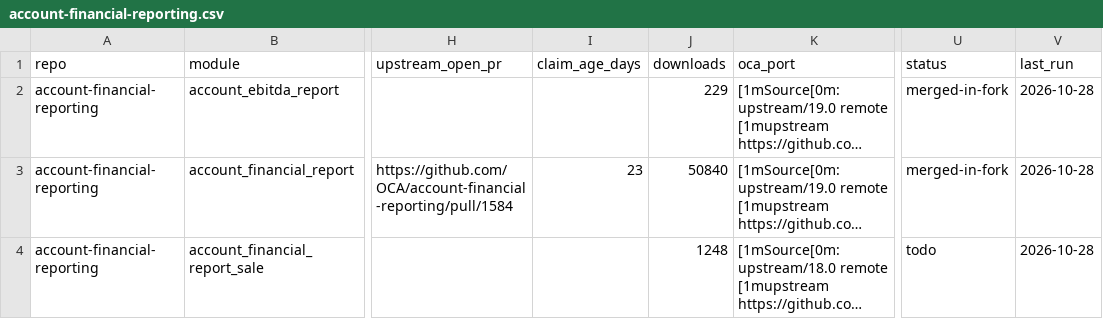
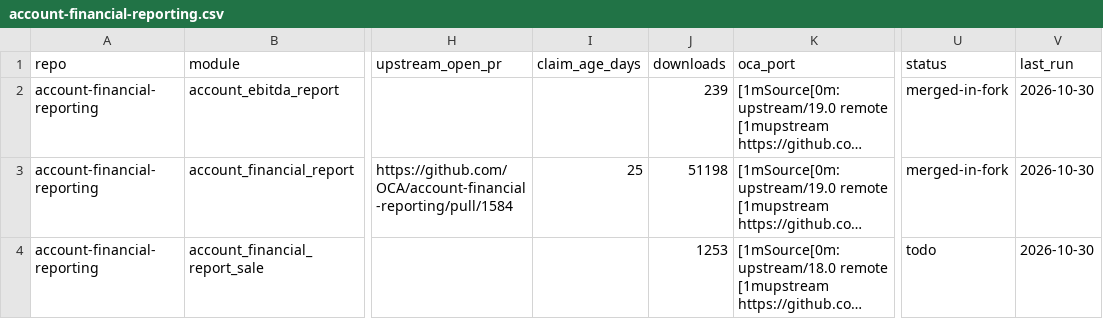
Before and after one commit to BADEP/oca-migration-tools, a CSV file: reports/20.0/account-financial-reporting.csv, drawn as a sheet; only a part is shown, gaps mark what is left out; long unchanged cells end in …; the diff covers the shown part only; the diff names each change by its address in the sheet, - before the commit and + after, or states it on an @@ line.

```diff
--- a/reports/20.0/account-financial-reporting.csv
+++ b/reports/20.0/account-financial-reporting.csv
-J2 (downloads): 229
+J2 (downloads): 239
-V2:V4 (last_run): 2026-10-28
+V2:V4 (last_run): 2026-10-30
-I3 (claim_age_days): 23
+I3 (claim_age_days): 25
-J3 (downloads): 50840
+J3 (downloads): 51198
-J4 (downloads): 1248
+J4 (downloads): 1253
```
Also changed, not shown: 25 edited cells elsewhere in this file, reports/20.0/bank-statement-import.csv, reports/20.0/contract.csv, 47 other files.
